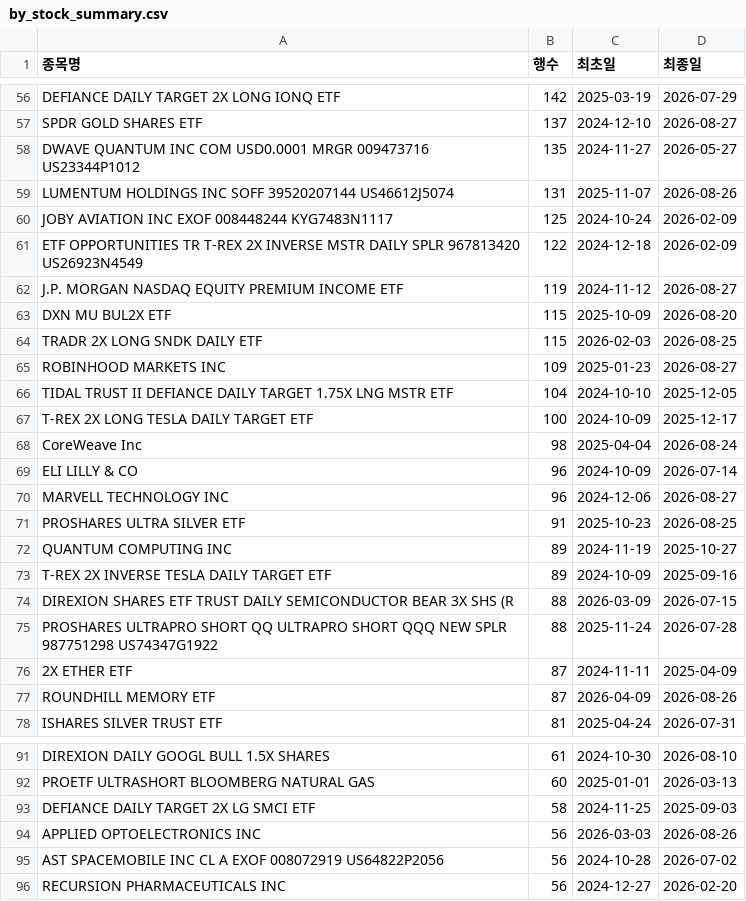
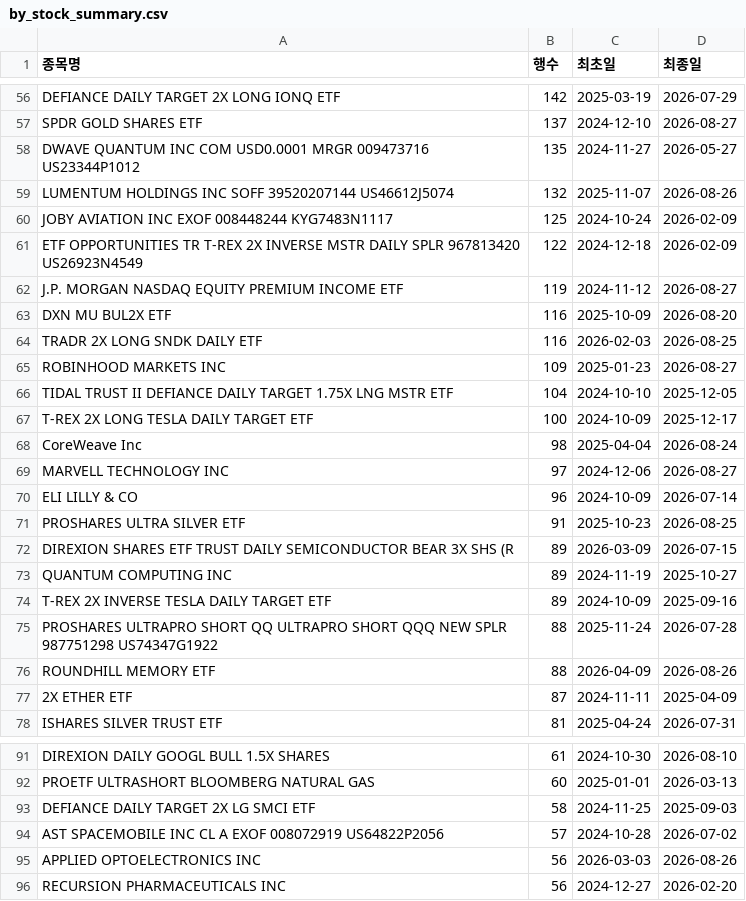
Before and after one commit to HaminKim/reant_streamlit, a CSV file: processed/by_stock_summary.csv, drawn as a sheet; only a part is shown, gaps mark what is left out; the diff covers the shown part only.

```diff
--- a/processed/by_stock_summary.csv
+++ b/processed/by_stock_summary.csv
@@ -58,3 +58,3 @@ SPDR GOLD SHARES ETF,137,2024-12-10,2026-08-27
 DWAVE QUANTUM INC COM USD0.0001 MRGR 009473716 US23344P1012,135,2024-11-27,2026-05-27
-LUMENTUM HOLDINGS INC SOFF 39520207144 US46612J5074,131,2025-11-07,2026-08-26
+LUMENTUM HOLDINGS INC SOFF 39520207144 US46612J5074,132,2025-11-07,2026-08-26
 JOBY AVIATION INC EXOF 008448244 KYG7483N1117,125,2024-10-24,2026-02-09
@@ -62,4 +62,4 @@ ETF OPPORTUNITIES TR T-REX 2X INVERSE MSTR DAILY SPLR 967813420 US26923N4549,122
 J.P. MORGAN NASDAQ EQUITY PREMIUM INCOME ETF,119,2024-11-12,2026-08-27
-DXN MU BUL2X ETF,115,2025-10-09,2026-08-20
-TRADR 2X LONG SNDK DAILY ETF,115,2026-02-03,2026-08-25
+DXN MU BUL2X ETF,116,2025-10-09,2026-08-20
+TRADR 2X LONG SNDK DAILY ETF,116,2026-02-03,2026-08-25
 ROBINHOOD MARKETS INC,109,2025-01-23,2026-08-27
@@ -68,11 +68,11 @@ T-REX 2X LONG TESLA DAILY TARGET ETF,100,2024-10-09,2025-12-17
 CoreWeave Inc,98,2025-04-04,2026-08-24
+MARVELL TECHNOLOGY INC,97,2024-12-06,2026-08-27
 ELI LILLY & CO,96,2024-10-09,2026-07-14
-MARVELL TECHNOLOGY INC,96,2024-12-06,2026-08-27
 PROSHARES ULTRA SILVER ETF,91,2025-10-23,2026-08-25
+DIREXION SHARES ETF TRUST DAILY SEMICONDUCTOR BEAR 3X SHS (R,89,2026-03-09,2026-07-15
 QUANTUM COMPUTING INC,89,2024-11-19,2025-10-27
 T-REX 2X INVERSE TESLA DAILY TARGET ETF,89,2024-10-09,2025-09-16
-DIREXION SHARES ETF TRUST DAILY SEMICONDUCTOR BEAR 3X SHS (R,88,2026-03-09,2026-07-15
 PROSHARES ULTRAPRO SHORT QQ ULTRAPRO SHORT QQQ NEW SPLR 987751298 US74347G1922,88,2025-11-24,2026-07-28
+ROUNDHILL MEMORY ETF,88,2026-04-09,2026-08-26
 2X ETHER ETF,87,2024-11-11,2025-04-09
-ROUNDHILL MEMORY ETF,87,2026-04-09,2026-08-26
 ISHARES SILVER TRUST ETF,81,2025-04-24,2026-07-31
@@ -93,4 +93,4 @@ PROETF ULTRASHORT BLOOMBERG NATURAL GAS,60,2025-01-01,2026-03-13
 DEFIANCE DAILY TARGET 2X LG SMCI ETF,58,2024-11-25,2025-09-03
+AST SPACEMOBILE INC CL A EXOF 008072919 US64822P2056,57,2024-10-28,2026-07-02
 APPLIED OPTOELECTRONICS INC,56,2026-03-03,2026-08-26
-AST SPACEMOBILE INC CL A EXOF 008072919 US64822P2056,56,2024-10-28,2026-07-02
 RECURSION PHARMACEUTICALS INC,56,2024-12-27,2026-02-20
```
Also changed, not shown: 15 added rows, 14 removed rows and 30 edited cells elsewhere in this file, 3 other files.
